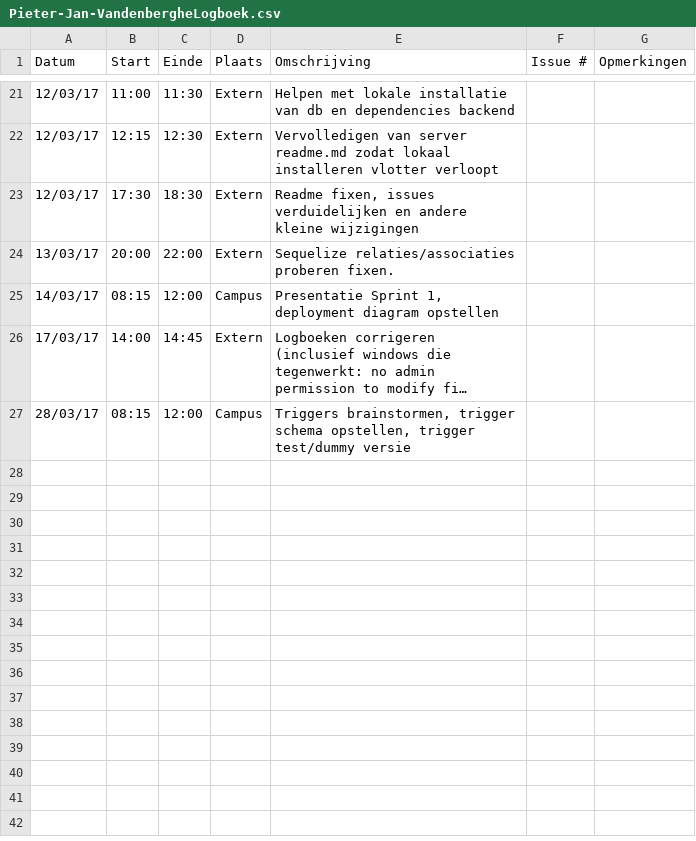
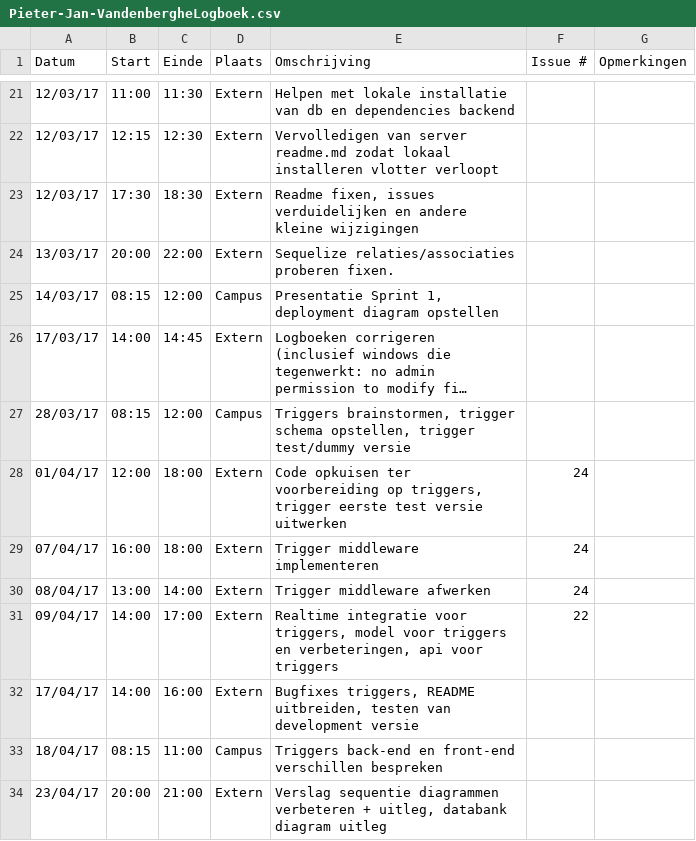
Before and after one commit to Carnewal/pozyx-03, a CSV file: Pieter-Jan-VandenbergheLogboek.csv, drawn as a sheet; only a part is shown, gaps mark what is left out; long unchanged cells end in …; the diff names each change by its address in the sheet, - before the commit and + after, or states it on an @@ line.

Commit message:
Update Pieter-Jan-VandenbergheLogboek.csv

```diff
--- a/Pieter-Jan-VandenbergheLogboek.csv
+++ b/Pieter-Jan-VandenbergheLogboek.csv
+row 28: 01/04/17 | 12:00 | 18:00 | Extern | Code opkuisen ter voorbereiding op triggers, trigger eerste test versie uitwerken | 24
+row 29: 07/04/17 | 16:00 | 18:00 | Extern | Trigger middleware implementeren | 24
+row 30: 08/04/17 | 13:00 | 14:00 | Extern | Trigger middleware afwerken | 24
+row 31: 09/04/17 | 14:00 | 17:00 | Extern | Realtime integratie voor triggers, model voor triggers en verbeteringen, api voor triggers | 22
+row 32: 17/04/17 | 14:00 | 16:00 | Extern | Bugfixes triggers, README uitbreiden, testen van development versie
+row 33: 18/04/17 | 08:15 | 11:00 | Campus | Triggers back-end en front-end verschillen bespreken
+row 34: 23/04/17 | 20:00 | 21:00 | Extern | Verslag sequentie diagrammen verbeteren + uitleg, databank diagram uitleg
```
